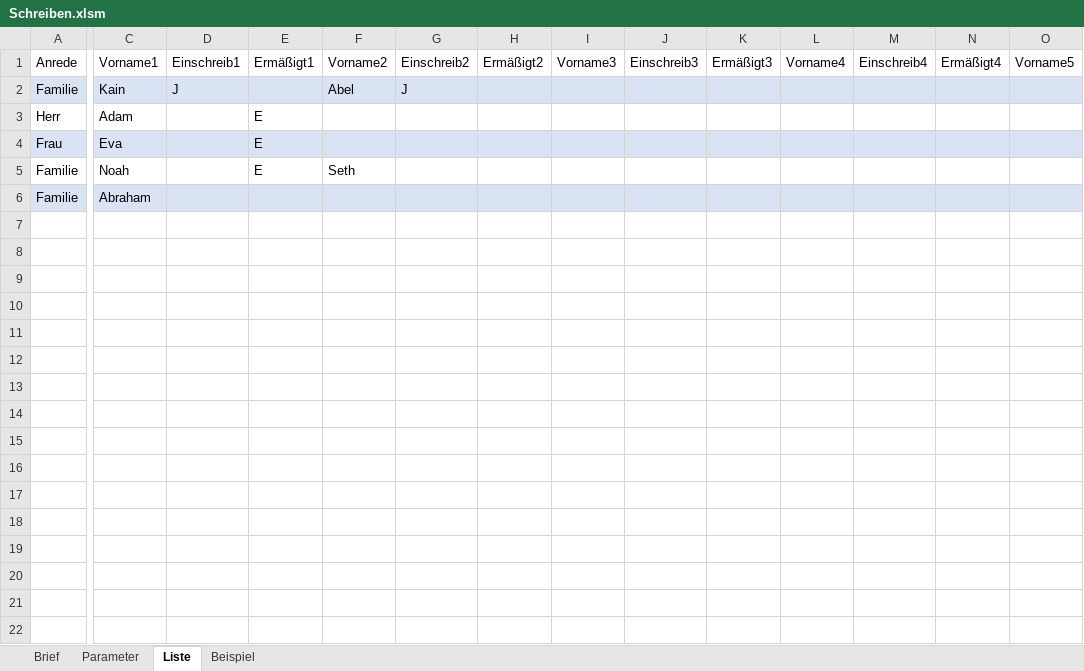
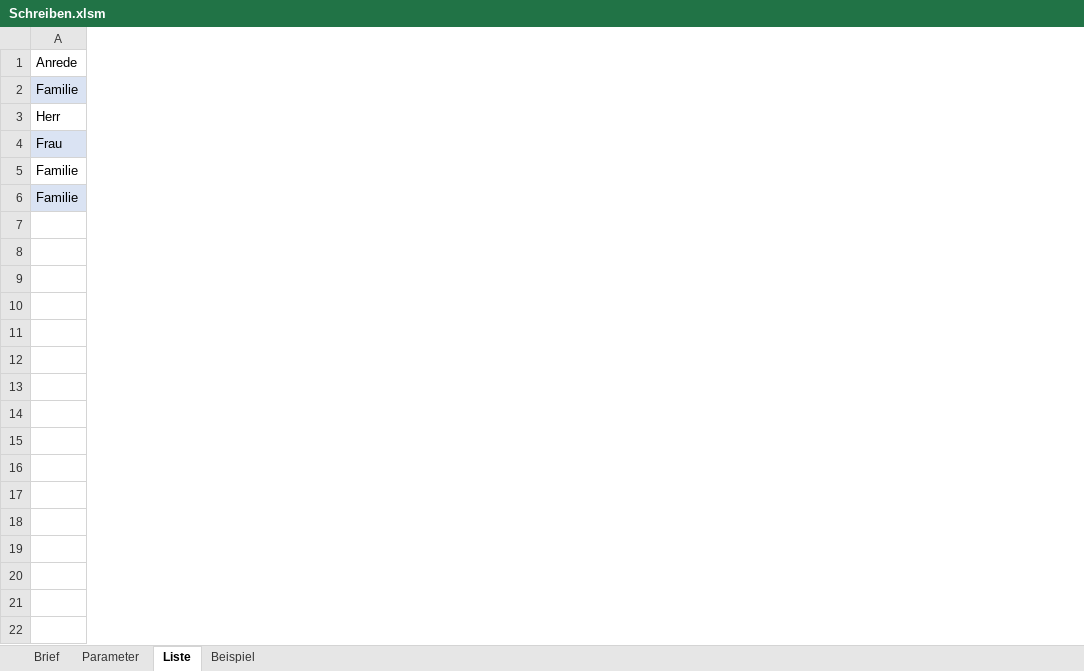
Before and after one commit to rkapl123/PfadfinderSchreiben, an Excel workbook: Schreiben.xlsm, sheet Liste, drawn as a sheet; only a part is shown, gaps mark what is left out; values as stored, in another font and other column widths than the file's, no borders; charts and pictures and table styles not drawn; removed rows and columns are numbered as before the commit, all else as after; rows hold the shown columns only; the diff covers the shown part only; the diff names each change by its address in the sheet, - before the commit and + after, or states it on an @@ line.

```diff
--- a/Schreiben.xlsm (sheet Liste)
+++ b/Schreiben.xlsm (sheet Liste)
-column C, rows 1-6: Vorname1 | Kain | Adam | Eva | Noah | Abraham
@@ column D hidden, rows 1-2: Einschreib1 | J @@
@@ column E hidden, rows 1-5: Ermäßigt1 |  | E | E | E @@
@@ column F hidden, rows 1-5: Vorname2 | Abel |  |  | Seth @@
@@ column G hidden, rows 1-2: Einschreib2 | J @@
@@ column H hidden, row 1: Ermäßigt2 @@
@@ column I hidden, row 1: Vorname3 @@
@@ column J hidden, row 1: Einschreib3 @@
@@ column K hidden, row 1: Ermäßigt3 @@
@@ column L hidden, row 1: Vorname4 @@
@@ column M hidden, row 1: Einschreib4 @@
@@ column N hidden, row 1: Ermäßigt4 @@
@@ column O hidden, row 1: Vorname5 @@
+row 18: (empty)
+row 19: (empty)
```
Also changed, not shown: 2 added columns, 6 removed columns and 2 edited cells elsewhere in this sheet, sheet Brief, sheet Beispiel, hidden cells, charts or pictures, 4 other files.
